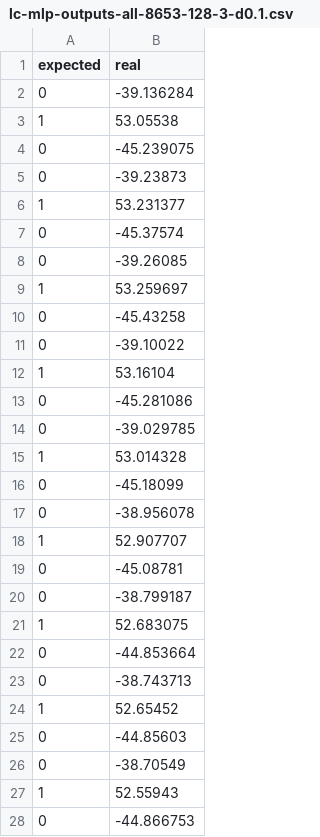
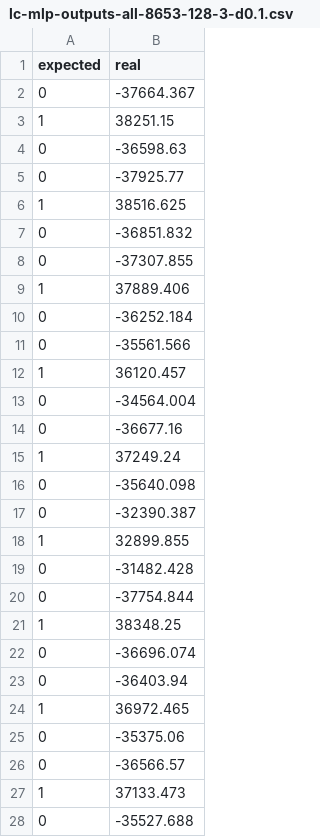
Before and after one commit to blazaid/PhD-Alberto, a CSV file: data-processing/outputs/lc-mlp-outputs-all-8653-128-3-d0.1.csv, drawn as a sheet; only a part is shown; the diff covers the shown part only.

```diff
--- a/data-processing/outputs/lc-mlp-outputs-all-8653-128-3-d0.1.csv
+++ b/data-processing/outputs/lc-mlp-outputs-all-8653-128-3-d0.1.csv
@@ -1,28 +1,28 @@
 expected,real
-0,-39.136284
-1,53.05538
-0,-45.239075
-0,-39.23873
-1,53.231377
-0,-45.37574
-0,-39.26085
-1,53.259697
-0,-45.43258
-0,-39.10022
-1,53.16104
-0,-45.281086
-0,-39.029785
-1,53.014328
-0,-45.18099
-0,-38.956078
-1,52.907707
-0,-45.08781
-0,-38.799187
-1,52.683075
-0,-44.853664
-0,-38.743713
-1,52.65452
-0,-44.85603
-0,-38.70549
-1,52.55943
-0,-44.866753
+0,-37664.367
+1,38251.15
+0,-36598.63
+0,-37925.77
+1,38516.625
+0,-36851.832
+0,-37307.855
+1,37889.406
+0,-36252.184
+0,-35561.566
+1,36120.457
+0,-34564.004
+0,-36677.16
+1,37249.24
+0,-35640.098
+0,-32390.387
+1,32899.855
+0,-31482.428
+0,-37754.844
+1,38348.25
+0,-36696.074
+0,-36403.94
+1,36972.465
+0,-35375.06
+0,-36566.57
+1,37133.473
+0,-35527.688
```
Also changed, not shown: 69 added rows and 3 edited cells elsewhere in this file, data-processing/outputs/lc-mlp-rms-all-8653-128-3-d0.1.csv, 39 other files.
